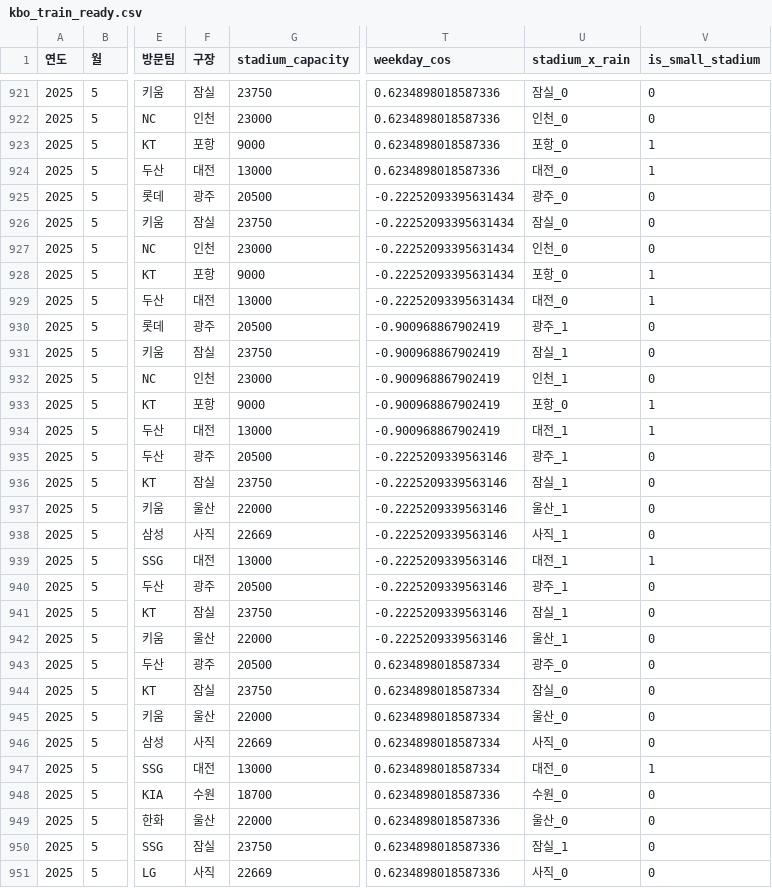
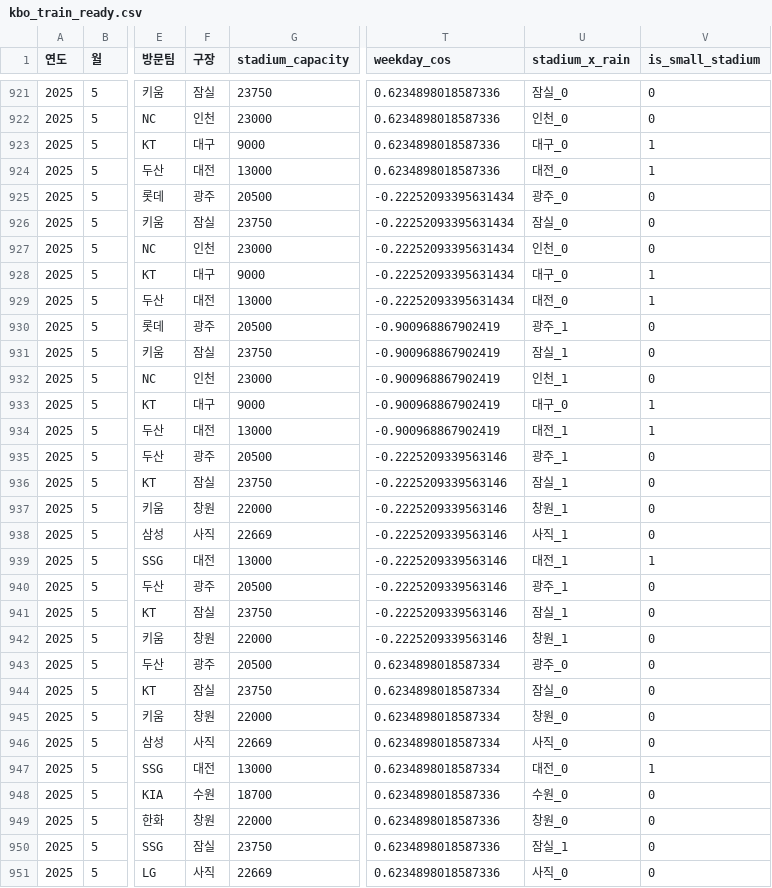
Before and after one commit to enzun123/Machine-Learning-Project, a CSV file: machine-learning-project/data/processed/kbo_train_ready.csv, drawn as a sheet; only a part is shown, gaps mark what is left out; the diff covers the shown part only; the diff names each change by its address in the sheet, - before the commit and + after, or states it on an @@ line.

```diff
--- a/machine-learning-project/data/processed/kbo_train_ready.csv
+++ b/machine-learning-project/data/processed/kbo_train_ready.csv
-F923 (구장): 포항
+F923 (구장): 대구
-U923 (stadium_x_rain): 포항_0
+U923 (stadium_x_rain): 대구_0
-F928 (구장): 포항
+F928 (구장): 대구
-U928 (stadium_x_rain): 포항_0
+U928 (stadium_x_rain): 대구_0
-F933 (구장): 포항
+F933 (구장): 대구
-U933 (stadium_x_rain): 포항_0
+U933 (stadium_x_rain): 대구_0
-F937 (구장): 울산
+F937 (구장): 창원
-U937 (stadium_x_rain): 울산_1
+U937 (stadium_x_rain): 창원_1
-F942 (구장): 울산
+F942 (구장): 창원
-U942 (stadium_x_rain): 울산_1
+U942 (stadium_x_rain): 창원_1
-F945 (구장): 울산
+F945 (구장): 창원
-U945 (stadium_x_rain): 울산_0
+U945 (stadium_x_rain): 창원_0
-F949 (구장): 울산
+F949 (구장): 창원
-U949 (stadium_x_rain): 울산_0
+U949 (stadium_x_rain): 창원_0
```
Also changed, not shown: 30 edited cells elsewhere in this file, 5 other files.
